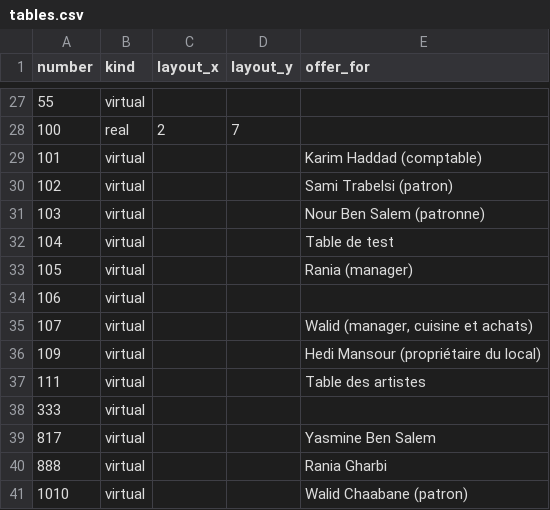
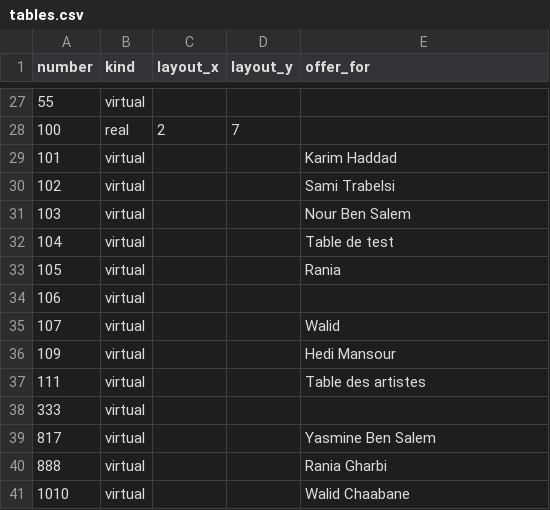
Before and after one commit to faressjebali/table-to-till, a CSV file: docs/tables.csv, drawn as a sheet; only a part is shown, gaps mark what is left out.

Commit message:
docs/api v1.9.3: requester on waiter offer orders, no change after payment, nullable fields; tables.csv names

```diff
--- a/docs/tables.csv
+++ b/docs/tables.csv
@@ -28,10 +28,10 @@ number,kind,layout_x,layout_y,offer_for
 100,real,2,7,
-101,virtual,,,Karim Haddad (comptable)
-102,virtual,,,Sami Trabelsi (patron)
-103,virtual,,,Nour Ben Salem (patronne)
+101,virtual,,,Karim Haddad
+102,virtual,,,Sami Trabelsi
+103,virtual,,,Nour Ben Salem
 104,virtual,,,Table de test
-105,virtual,,,Rania (manager)
+105,virtual,,,Rania
 106,virtual,,,
-107,virtual,,,"Walid (manager, cuisine et achats)"
-109,virtual,,,Hedi Mansour (propriétaire du local)
+107,virtual,,,Walid
+109,virtual,,,Hedi Mansour
 111,virtual,,,Table des artistes
@@ -40,2 +40,2 @@ number,kind,layout_x,layout_y,offer_for
 888,virtual,,,Rania Gharbi
-1010,virtual,,,Walid Chaabane (patron)
+1010,virtual,,,Walid Chaabane
```
Also changed, not shown: 3 other files.
